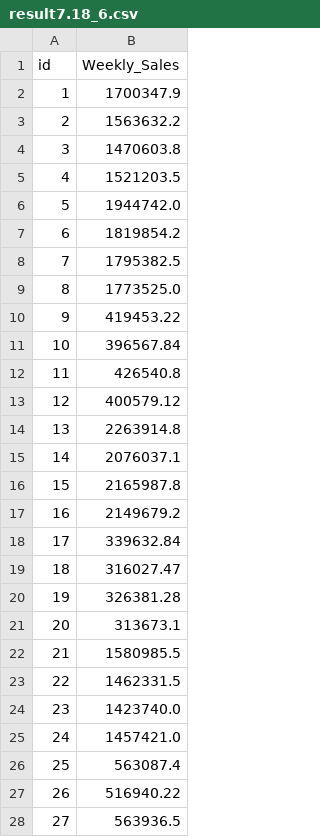
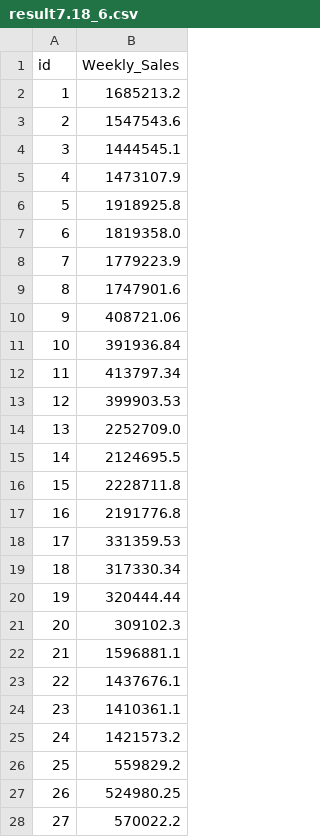
Before and after one commit to ha-seungwon/DACON-Sales_Forecast_Contest, a CSV file: code/result7.18_6.csv, drawn as a sheet; only a part is shown; the diff covers the shown part only.

```diff
--- a/code/result7.18_6.csv
+++ b/code/result7.18_6.csv
@@ -1,28 +1,28 @@
 id,Weekly_Sales
-1,1700347.9
-2,1563632.2
-3,1470603.8
-4,1521203.5
-5,1944742.0
-6,1819854.2
-7,1795382.5
-8,1773525.0
-9,419453.22
-10,396567.84
-11,426540.8
-12,400579.12
-13,2263914.8
-14,2076037.1
-15,2165987.8
-16,2149679.2
-17,339632.84
-18,316027.47
-19,326381.28
-20,313673.1
-21,1580985.5
-22,1462331.5
-23,1423740.0
-24,1457421.0
-25,563087.4
-26,516940.22
-27,563936.5
+1,1685213.2
+2,1547543.6
+3,1444545.1
+4,1473107.9
+5,1918925.8
+6,1819358.0
+7,1779223.9
+8,1747901.6
+9,408721.06
+10,391936.84
+11,413797.34
+12,399903.53
+13,2252709.0
+14,2124695.5
+15,2228711.8
+16,2191776.8
+17,331359.53
+18,317330.34
+19,320444.44
+20,309102.3
+21,1596881.1
+22,1437676.1
+23,1410361.1
+24,1421573.2
+25,559829.2
+26,524980.25
+27,570022.2
```
Also changed, not shown: 153 edited cells elsewhere in this file, 28 other files.
